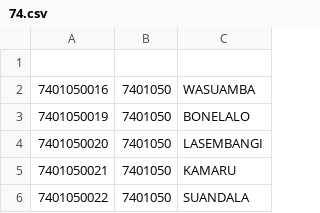
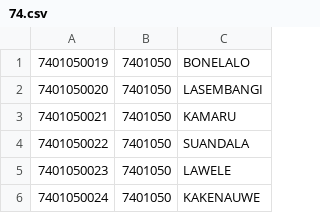
Before and after one commit to andifahruddinakas/api-idm, a CSV file: generator/data/74.csv, drawn as a sheet; only a part is shown; the shorter side is filled out with more unchanged rows.

```diff
--- a/generator/data/74.csv
+++ b/generator/data/74.csv
@@ -1,3 +1 @@
-
-7401050016,7401050,WASUAMBA
 7401050019,7401050,BONELALO
```
Also changed, not shown: generator/data/53.csv, generator/data/61.csv, 37 other files.
